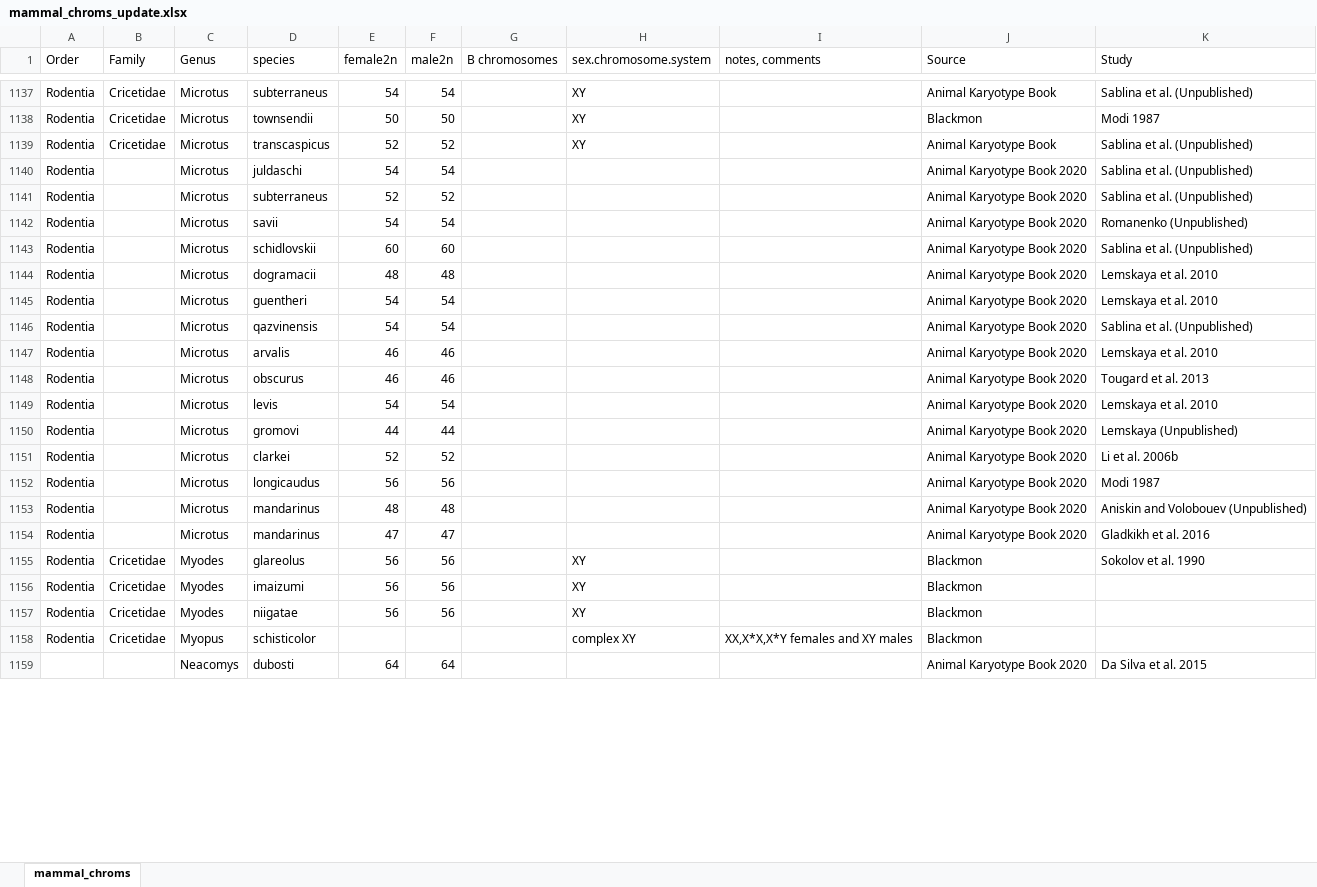
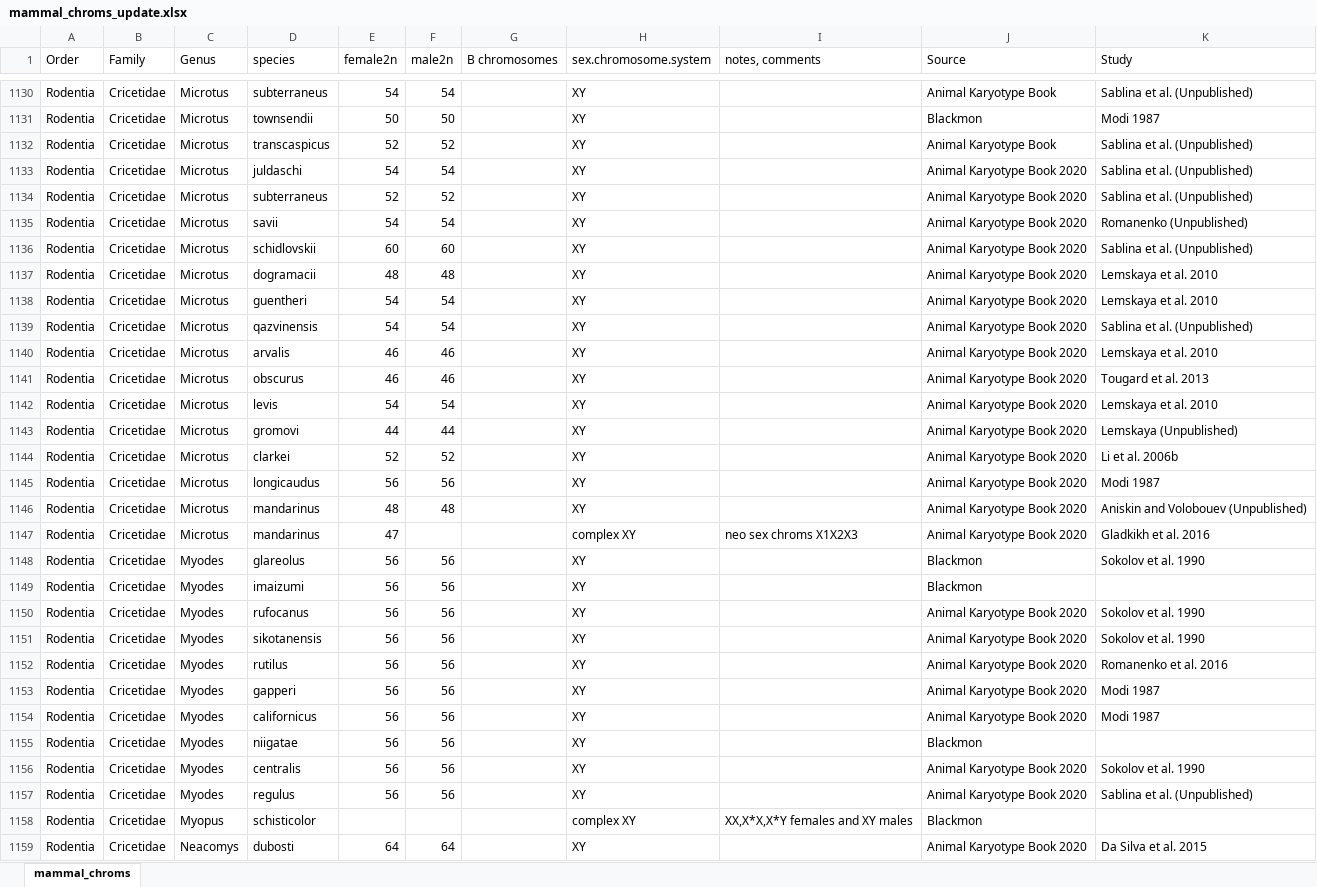
Before and after one commit to coleoguy/pfsa, an Excel workbook: clades/mammalia/data/mammal_chroms_update.xlsx, sheet mammal_chroms, drawn as a sheet; only a part is shown, gaps mark what is left out; values as stored, in another font and other column widths than the file's, no cell formats; addresses are those after the commit; the diff covers the shown part only; the diff names each change by its address in the sheet, - before the commit and + after, or states it on an @@ line.

Commit message:
Update mammal chroms

```diff
--- a/clades/mammalia/data/mammal_chroms_update.xlsx (sheet mammal_chroms)
+++ b/clades/mammalia/data/mammal_chroms_update.xlsx (sheet mammal_chroms)
-B1133:B1147 (Family): (empty)
+B1133:B1147 (Family): Cricetidae
-H1133:H1146 (sex.chromosome.system): (empty)
+H1133:H1146 (sex.chromosome.system): XY
-F1147 (male2n): 47
+F1147 (male2n): (empty)
-H1147 (sex.chromosome.system): (empty)
+H1147 (sex.chromosome.system): complex XY
-I1147 (notes, comments): (empty)
+I1147 (notes, comments): neo sex chroms X1X2X3
+row 1150: Rodentia | Cricetidae | Myodes | rufocanus | 56 | 56 |  | XY |  | Animal Karyotype Book 2020 | Sokolov et al. 1990
+row 1151: Rodentia | Cricetidae | Myodes | sikotanensis | 56 | 56 |  | XY |  | Animal Karyotype Book 2020 | Sokolov et al. 1990
+row 1152: Rodentia | Cricetidae | Myodes | rutilus | 56 | 56 |  | XY |  | Animal Karyotype Book 2020 | Romanenko et al. 2016
+row 1153: Rodentia | Cricetidae | Myodes | gapperi | 56 | 56 |  | XY |  | Animal Karyotype Book 2020 | Modi 1987
+row 1154: Rodentia | Cricetidae | Myodes | californicus | 56 | 56 |  | XY |  | Animal Karyotype Book 2020 | Modi 1987
+row 1156: Rodentia | Cricetidae | Myodes | centralis | 56 | 56 |  | XY |  | Animal Karyotype Book 2020 | Sokolov et al. 1990
+row 1157: Rodentia | Cricetidae | Myodes | regulus | 56 | 56 |  | XY |  | Animal Karyotype Book 2020 | Sablina et al. (Unpublished)
-A1159 (Order): (empty)
+A1159 (Order): Rodentia
-B1159 (Family): (empty)
+B1159 (Family): Cricetidae
-H1159 (sex.chromosome.system): (empty)
+H1159 (sex.chromosome.system): XY
```
Also changed, not shown: 9 added rows, 17 removed rows and 783 edited cells elsewhere in this sheet, cell formats, 1 other file.
